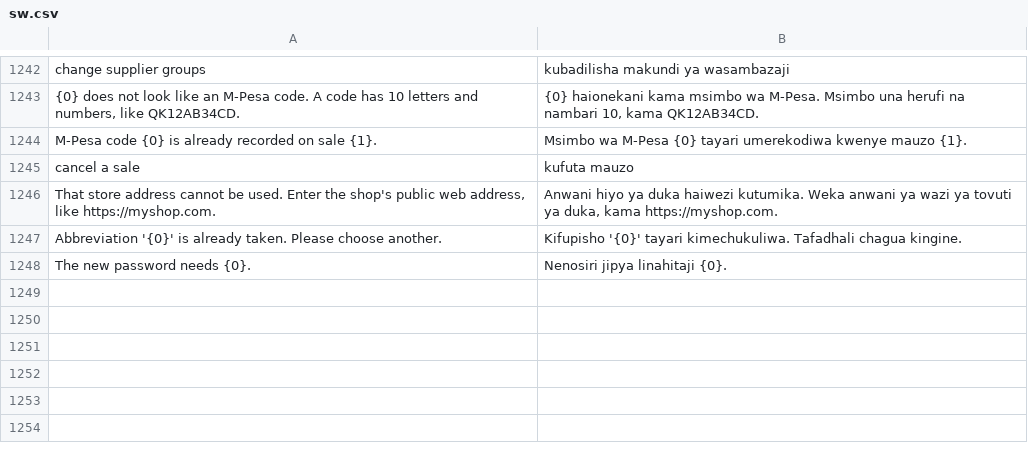
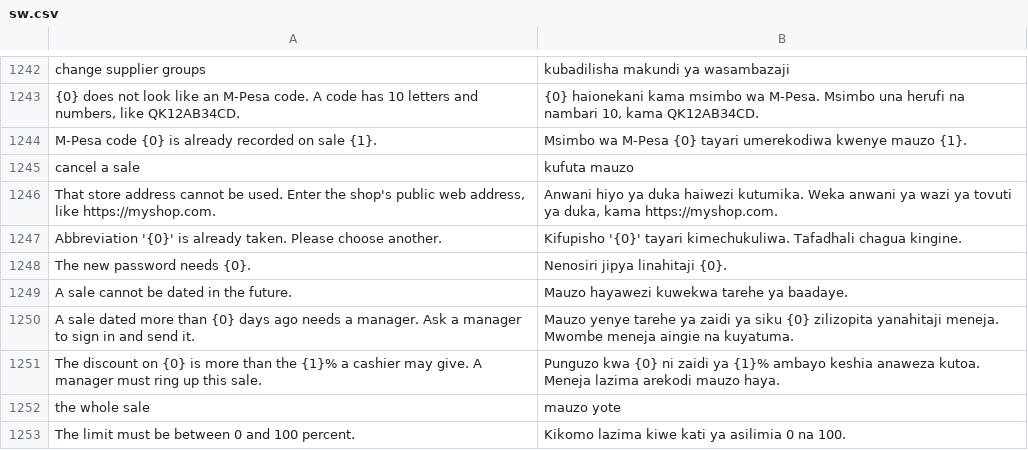
Before and after one commit to MurzakTech/Murzak-PoS-Backend, a CSV file: murzak_pos/translations/sw.csv, drawn as a sheet; only a part is shown, gaps mark what is left out.

```diff
--- a/murzak_pos/translations/sw.csv
+++ b/murzak_pos/translations/sw.csv
@@ -1275 +1275,6 @@
 "The new password needs {0}.","Nenosiri jipya linahitaji {0}."
+"A sale cannot be dated in the future.","Mauzo hayawezi kuwekwa tarehe ya baadaye."
+"A sale dated more than {0} days ago needs a manager. Ask a manager to sign in and send it.","Mauzo yenye tarehe ya zaidi ya siku {0} zilizopita yanahitaji meneja. Mwombe meneja aingie na kuyatuma."
+"The discount on {0} is more than the {1}% a cashier may give. A manager must ring up this sale.","Punguzo kwa {0} ni zaidi ya {1}% ambayo keshia anaweza kutoa. Meneja lazima arekodi mauzo haya."
+"the whole sale","mauzo yote"
+"The limit must be between 0 and 100 percent.","Kikomo lazima kiwe kati ya asilimia 0 na 100."
```
Also changed, not shown: 4 other files.
